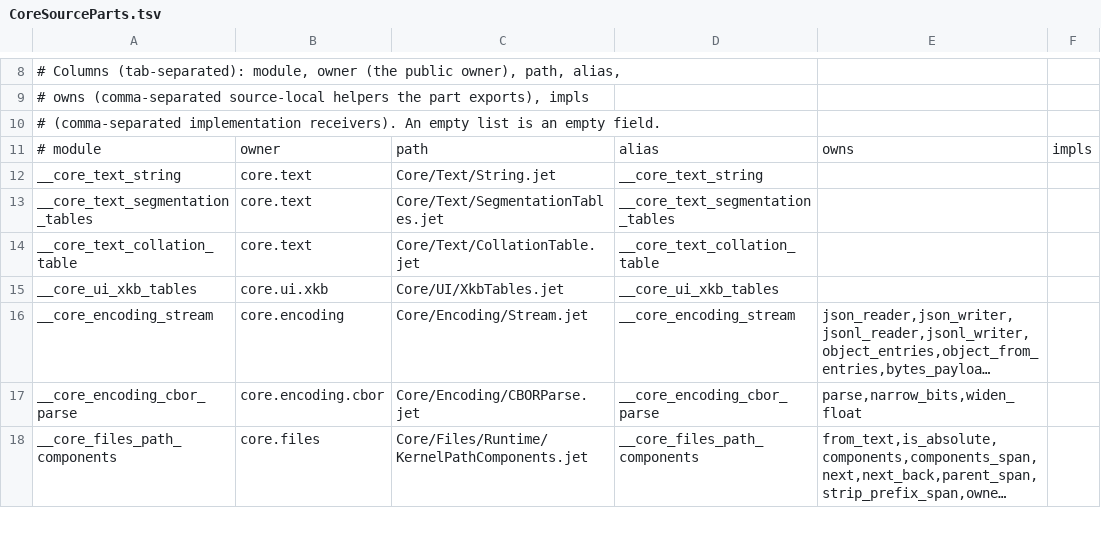
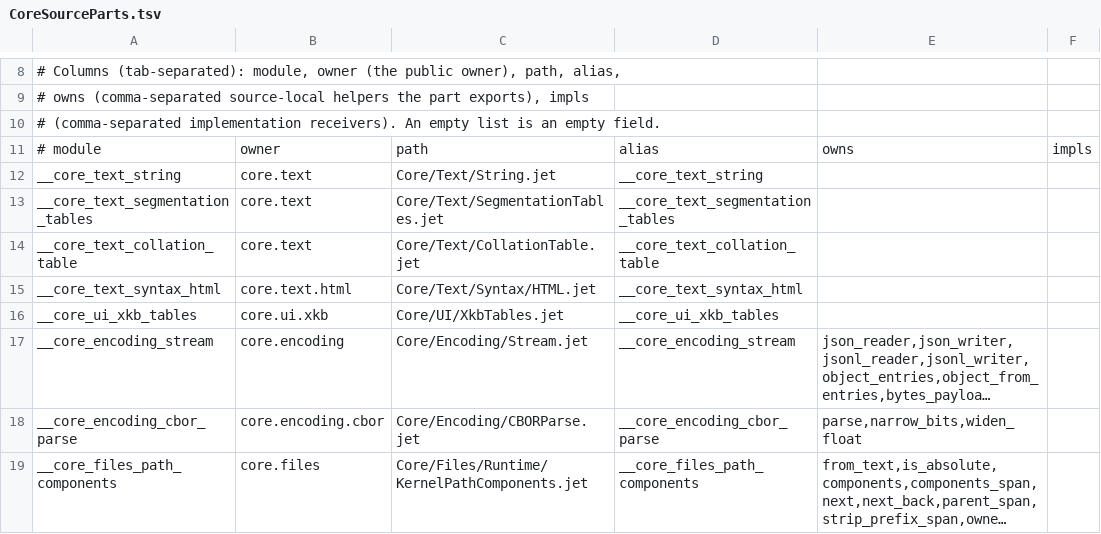
Before and after one commit to jet-language/jet, a TSV file: Compiler/Prelude/CoreSourceParts.tsv, drawn as a sheet; only a part is shown, gaps mark what is left out; long unchanged cells end in ….

Commit message:
base: 8ade4caa176 seed: none
7036 n6: grammar-driven HTML CheckedText head with per-slot escaping and Go html/template URL/attr safety

Replaces Core/Text/HTML.jet's runtime state machine (HTML_TEXT..html_value_hole)
with Document: Grammar{"""..."""} in Core/Text/Syntax/HTML.jet
(__core_text_syntax_html in CoreSourceParts.tsv, with #Allow(Jet.RawMultilineHtml)),
deferrable qualified import html_syntax: __core_text_syntax_html, and top-level
impl HTML + impl HTML.CheckedText so CoreReach keeps HTML.jet's syntax module
deferred unless HTML is actually reached.

Classifies every hole at build time into HTMLSlot (Text, QuotedAttr,
UnquotedAttr, URLQuotedStart, URLUnquotedStart, URLQuotedPrefix,
URLUnquotedPrefix, RefusedAttr, TagName, RawText), refuses tag names, raw-text
(<script>/<style>), and unsafe attributes (on*, data-on*, style, srcdoc, srcset)
with Jet.CheckedTextHoleSlot, enforces Go html/template isSafeURL
(about:invalid#jet for unsafe schemes on both String and URL values),
percent-encodes URL prefix slots per RFC 3986, escapes unquoted attribute
values (empty -> ""), and keeps build to pure piece splicing.

Checks run:
- jet test Core/Text/Tests/HTMLGrammar.jet: 3/3 pass
- jet test Compiler --profile cases --filter html_head_escapes_by_position: PASS 1/1 (check+O0+O2+AOT)
- jet test Compiler --profile ui --filter html_head_rejects: PASS 2/2
- jet test Tests/Guards/CoreDeclarations/core_declarations.jet: 6/6 pass
- git apply --check on clean HEAD (8ade4caa176): OK

Criterion: #7036 n6 (HTML grammar-driven CheckedText head)

```diff
--- a/Compiler/Prelude/CoreSourceParts.tsv
+++ b/Compiler/Prelude/CoreSourceParts.tsv
@@ -14,2 +14,3 @@ __core_text_segmentation_tables	core.text	Core/Text/SegmentationTables.jet	__cor
 __core_text_collation_table	core.text	Core/Text/CollationTable.jet	__core_text_collation_table		
+__core_text_syntax_html	core.text.html	Core/Text/Syntax/HTML.jet	__core_text_syntax_html		
 __core_ui_xkb_tables	core.ui.xkb	Core/UI/XkbTables.jet	__core_ui_xkb_tables		
```
Also changed, not shown: 10 other files.
